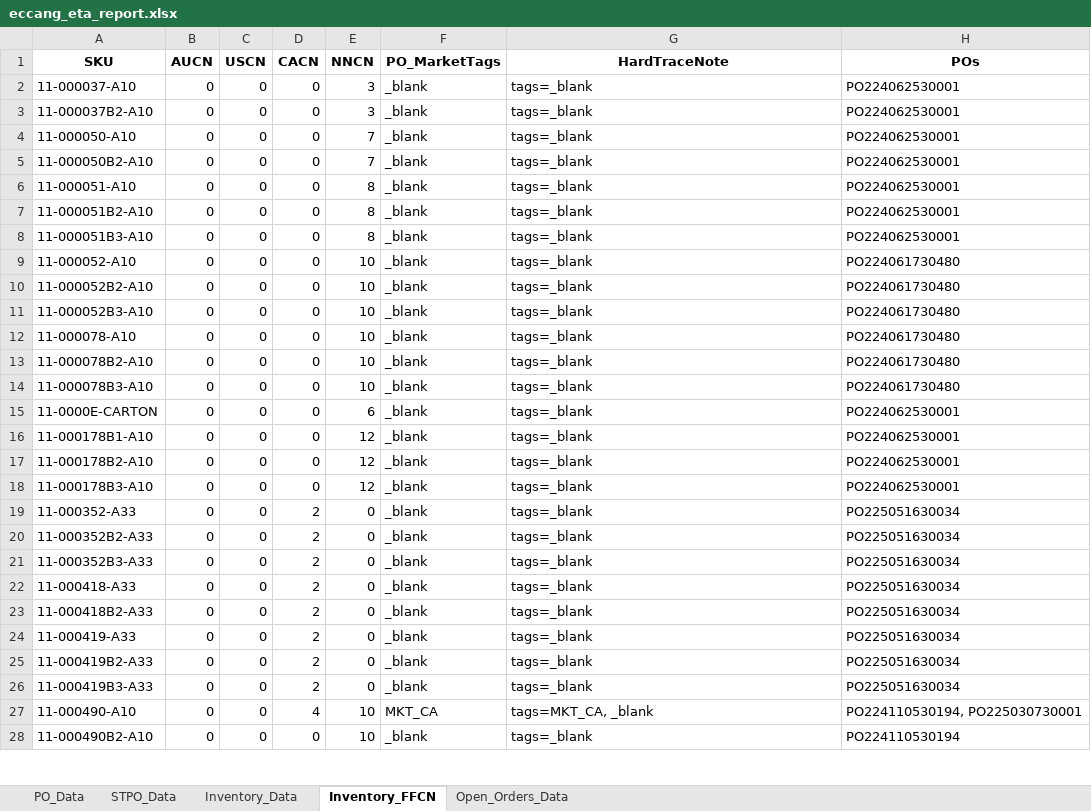
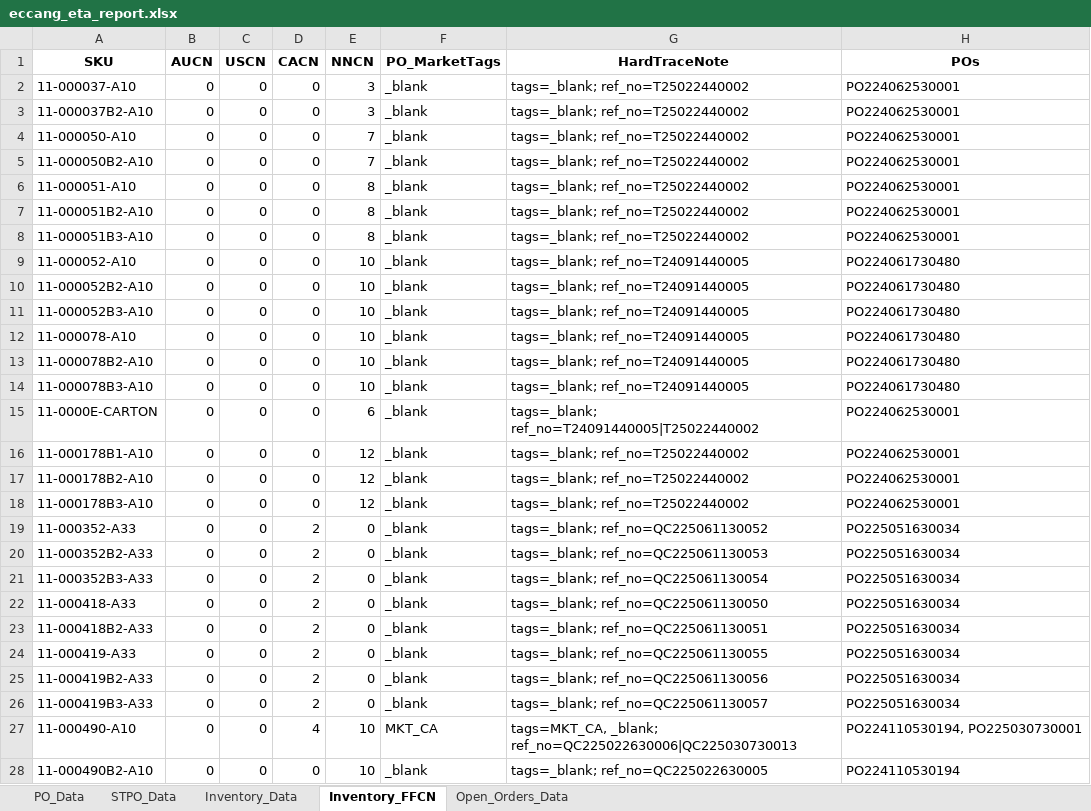
Before and after one commit to tom-valencia/eta-eccang-report, an Excel workbook: eccang_eta_report.xlsx, sheet Inventory_FFCN, drawn as a sheet; only a part is shown; values as stored, in another font and other column widths than the file's, no borders; the diff covers the shown part only; the diff names each change by its address in the sheet, - before the commit and + after, or states it on an @@ line.

```diff
--- a/eccang_eta_report.xlsx (sheet Inventory_FFCN)
+++ b/eccang_eta_report.xlsx (sheet Inventory_FFCN)
-G2:G8 (HardTraceNote): tags=_blank
+G2:G8 (HardTraceNote): tags=_blank; ref_no=T25022440002
-G9:G14 (HardTraceNote): tags=_blank
+G9:G14 (HardTraceNote): tags=_blank; ref_no=T24091440005
-G15 (HardTraceNote): tags=_blank
+G15 (HardTraceNote): tags=_blank; ref_no=T24091440005|T25022440002
-G16:G18 (HardTraceNote): tags=_blank
+G16:G18 (HardTraceNote): tags=_blank; ref_no=T25022440002
-G19 (HardTraceNote): tags=_blank
+G19 (HardTraceNote): tags=_blank; ref_no=QC225061130052
-G20 (HardTraceNote): tags=_blank
+G20 (HardTraceNote): tags=_blank; ref_no=QC225061130053
-G21 (HardTraceNote): tags=_blank
+G21 (HardTraceNote): tags=_blank; ref_no=QC225061130054
-G22 (HardTraceNote): tags=_blank
+G22 (HardTraceNote): tags=_blank; ref_no=QC225061130050
-G23 (HardTraceNote): tags=_blank
+G23 (HardTraceNote): tags=_blank; ref_no=QC225061130051
-G24 (HardTraceNote): tags=_blank
+G24 (HardTraceNote): tags=_blank; ref_no=QC225061130055
-G25 (HardTraceNote): tags=_blank
+G25 (HardTraceNote): tags=_blank; ref_no=QC225061130056
-G26 (HardTraceNote): tags=_blank
+G26 (HardTraceNote): tags=_blank; ref_no=QC225061130057
-G27 (HardTraceNote): tags=MKT_CA, _blank
+G27 (HardTraceNote): tags=MKT_CA, _blank; ref_no=QC225022630006|QC225030730013
-G28 (HardTraceNote): tags=_blank
+G28 (HardTraceNote): tags=_blank; ref_no=QC225022630005
```
Also changed, not shown: 303 edited cells elsewhere in this sheet, sheet Open_Orders_Data, sheet Inventory_Data.
